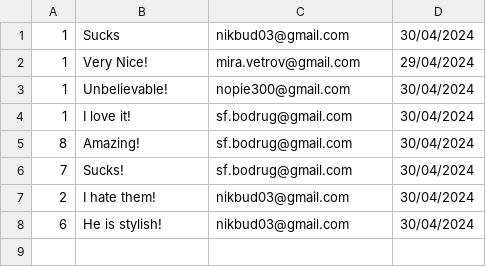
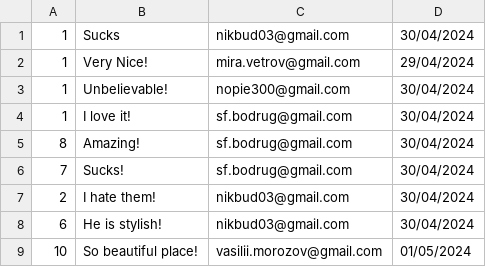
Before and after one commit to NikBud/News-project, a CSV file: csv_files/comments.csv, drawn as a sheet; the diff names each change by its address in the sheet, - before the commit and + after, or states it on an @@ line.

```diff
--- a/csv_files/comments.csv
+++ b/csv_files/comments.csv
+row 9: 10 | So beautiful place! | vasilii.morozov@gmail.com | 01/05/2024
```
Also changed, not shown: csv_files/news.csv, csv_files/users.csv, 2 other files.
